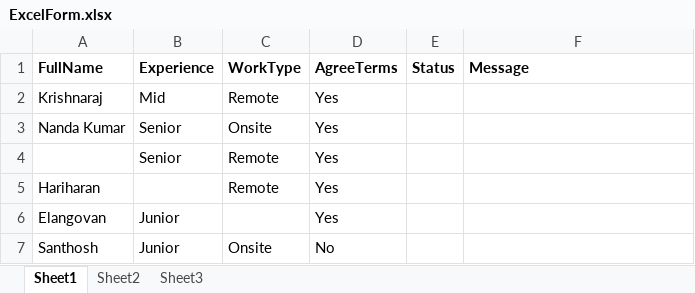
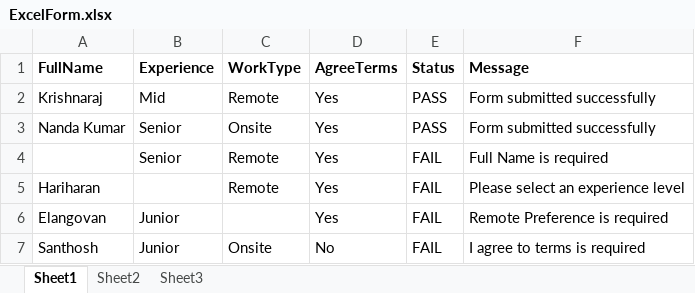
Before and after one commit to Krishnaraj25/ExcelFormFill, an Excel workbook: target/ExcelForm.xlsx, sheet Sheet1, drawn as a sheet; values as stored, in another font and other column widths than the file's, no borders; the diff names each change by its address in the sheet, - before the commit and + after, or states it on an @@ line.

Commit message:
Excel Sheet Updated

```diff
--- a/target/ExcelForm.xlsx (sheet Sheet1)
+++ b/target/ExcelForm.xlsx (sheet Sheet1)
-E2:E3 (Status): (empty)
+E2:E3 (Status): PASS
-F2:F3 (Message): (empty)
+F2:F3 (Message): Form submitted successfully
-E4:E7 (Status): (empty)
+E4:E7 (Status): FAIL
-F4 (Message): (empty)
+F4 (Message): Full Name is required
-F5 (Message): (empty)
+F5 (Message): Please select an experience level
-F6 (Message): (empty)
+F6 (Message): Remote Preference is required
-F7 (Message): (empty)
+F7 (Message): I agree to terms is required
```
